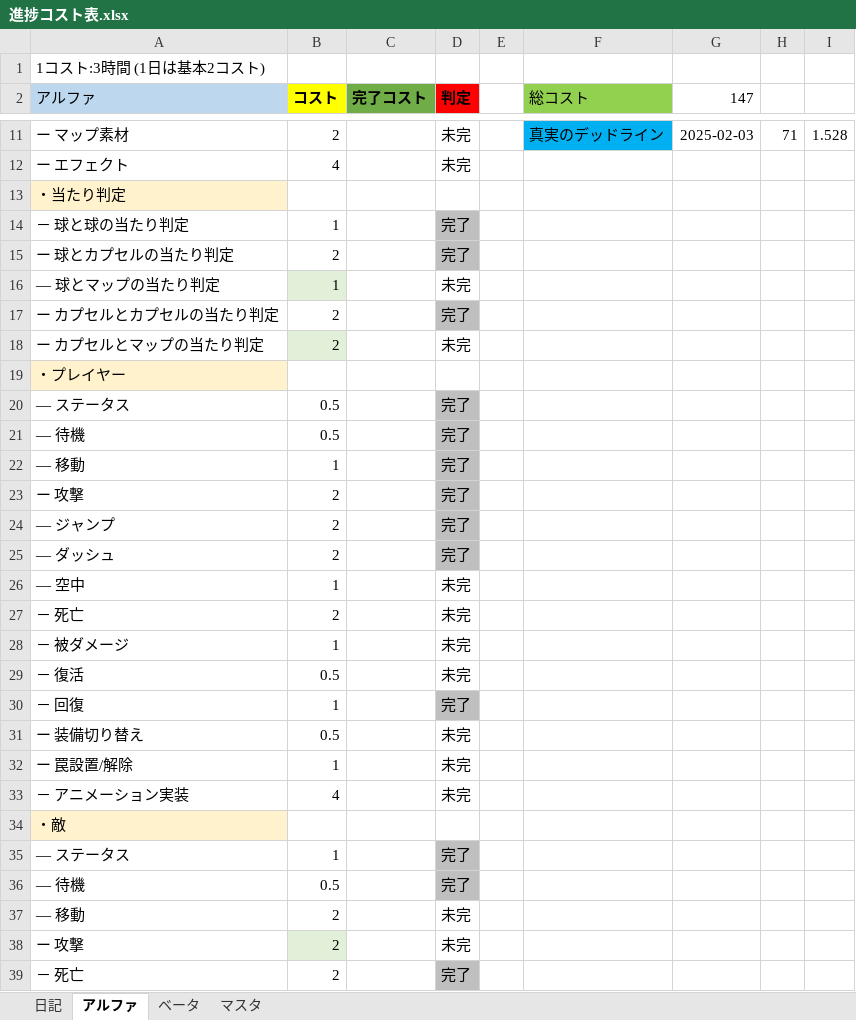
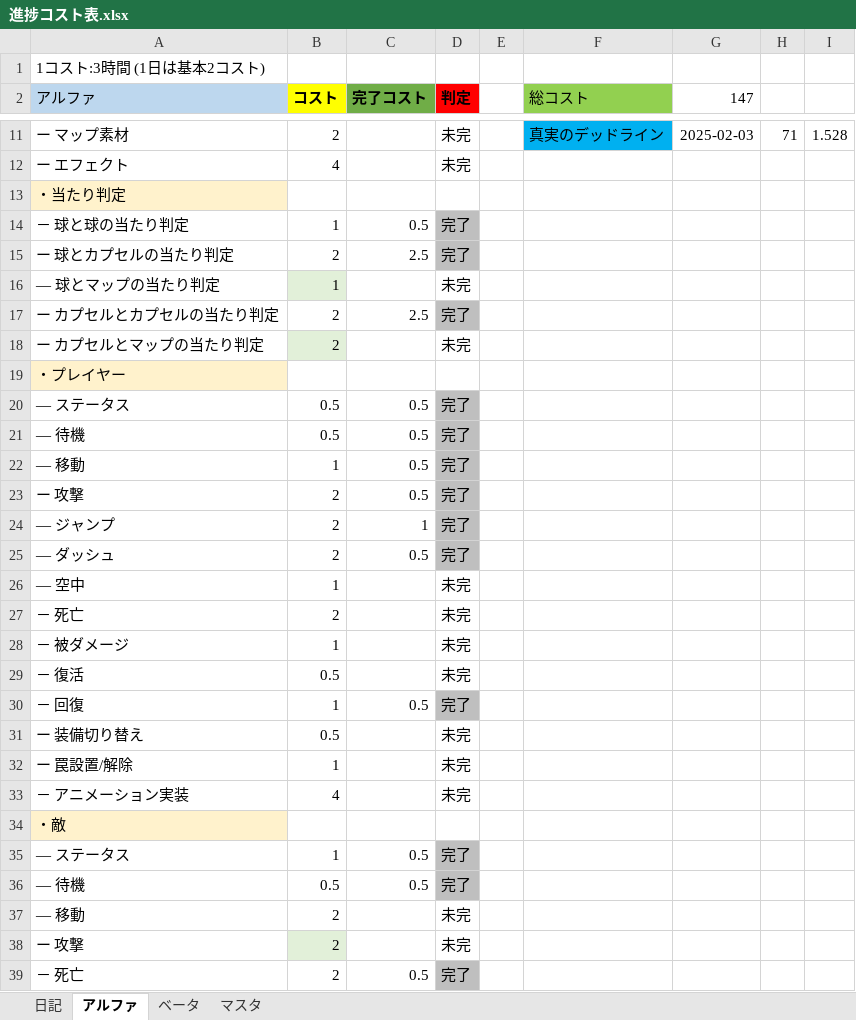
Before and after one commit to nkd10121/EmploymentWorks, an Excel workbook: 進捗コスト表.xlsx, sheet アルファ, drawn as a sheet; only a part is shown, gaps mark what is left out; values as stored, in another font and other column widths than the file's, no borders; the diff covers the shown part only; the diff names each change by its address in the sheet, - before the commit and + after, or states it on an @@ line.

Commit message:
up

```diff
--- a/進捗コスト表.xlsx (sheet アルファ)
+++ b/進捗コスト表.xlsx (sheet アルファ)
-C14 (完了コスト): (empty)
+C14 (完了コスト): 0.5
-C15 (完了コスト): (empty)
+C15 (完了コスト): 2.5
-C17 (完了コスト): (empty)
+C17 (完了コスト): 2.5
-C20:C23 (完了コスト): (empty)
+C20:C23 (完了コスト): 0.5
-C24 (完了コスト): (empty)
+C24 (完了コスト): 1
-C25 (完了コスト): (empty)
+C25 (完了コスト): 0.5
-C30 (完了コスト): (empty)
+C30 (完了コスト): 0.5
-C35:C36 (完了コスト): (empty)
+C35:C36 (完了コスト): 0.5
-C39 (完了コスト): (empty)
+C39 (完了コスト): 0.5
```
Also changed, not shown: 18 edited cells elsewhere in this sheet.
